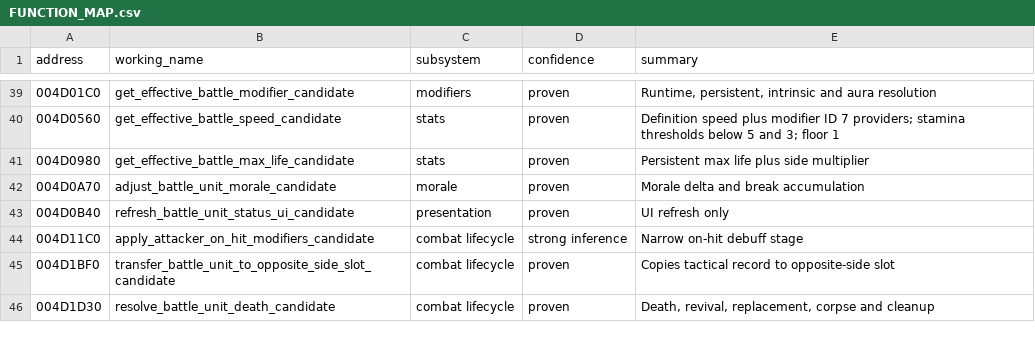
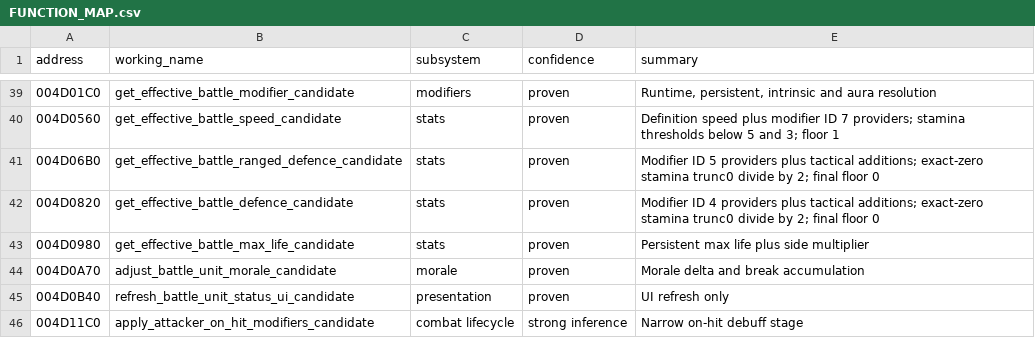
Before and after one commit to DanTimson/project_ego, a CSV file: docs/FUNCTION_MAP.csv, drawn as a sheet; only a part is shown, gaps mark what is left out; the shorter side is filled out with more unchanged rows; the diff names each change by its address in the sheet, - before the commit and + after, or states it on an @@ line.

```diff
--- a/docs/FUNCTION_MAP.csv
+++ b/docs/FUNCTION_MAP.csv
+row 41: 004D06B0 | get_effective_battle_ranged_defence_candidate | stats | proven | Modifier ID 5 providers plus tactical additions; exact-zero stamina trunc0 divide by 2; final floor 0
+row 42: 004D0820 | get_effective_battle_defence_candidate | stats | proven | Modifier ID 4 providers plus tactical additions; exact-zero stamina trunc0 divide by 2; final floor 0
```
Also changed, not shown: docs/EVIDENCE_LEDGER.csv, docs/EVIDENCE_SOURCES.csv, 6 other files.
